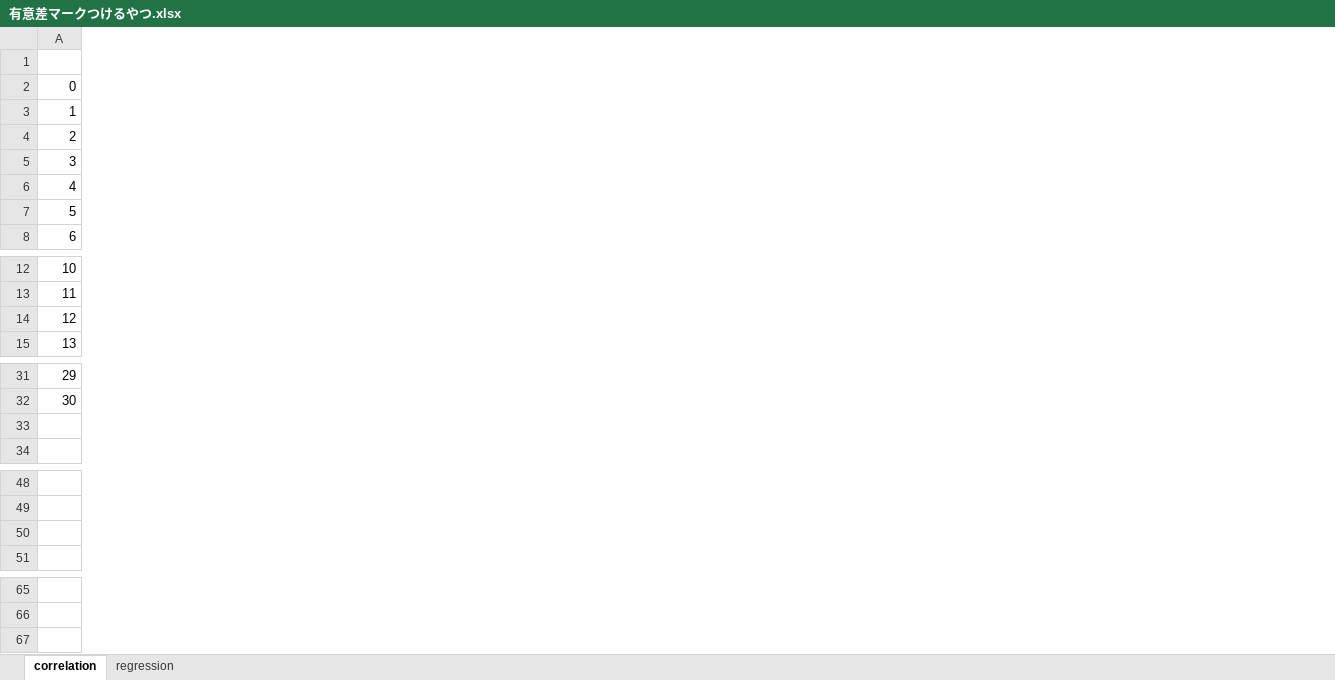
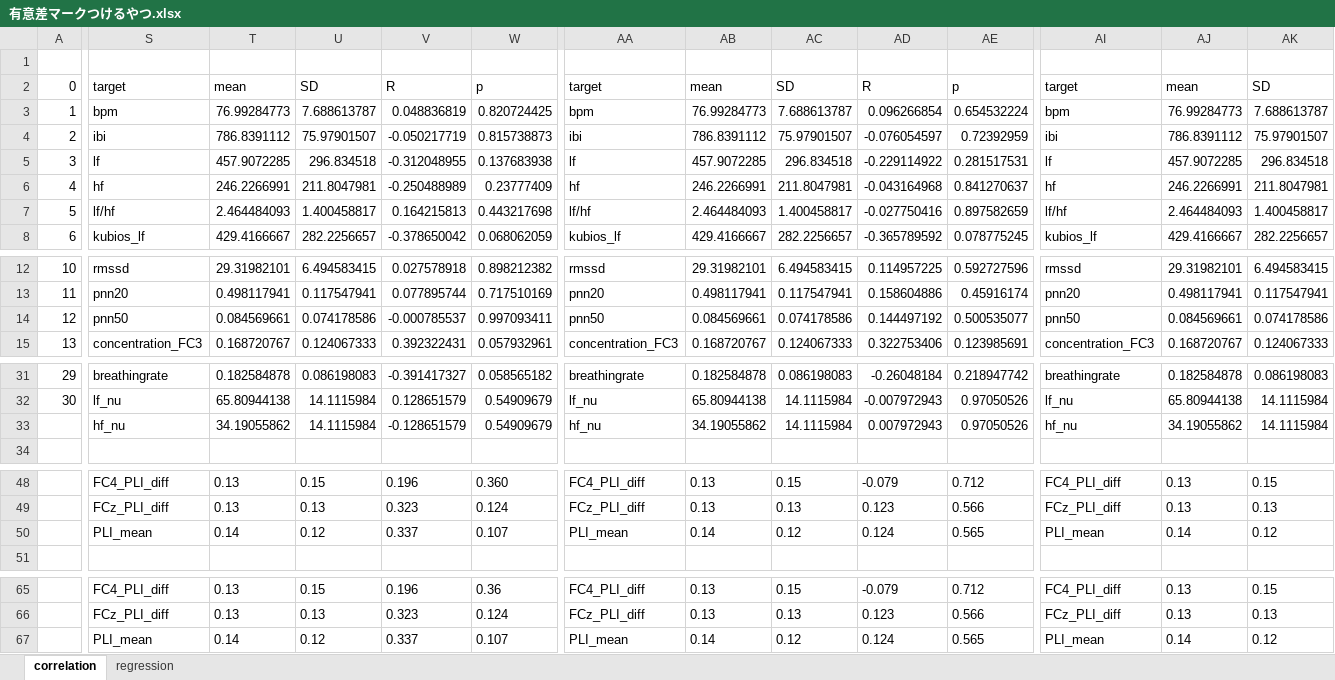
Before and after one commit to miyakooti/arai_MATLAB_program, an Excel workbook: csv/有意差マークつけるやつ.xlsx, sheet correlation, drawn as a sheet; only a part is shown, gaps mark what is left out; values as stored, in another font and other column widths than the file's, no borders; charts and pictures not drawn; rows hold the shown columns only; the diff covers the shown part only; the diff names each change by its address in the sheet, - before the commit and + after, or states it on an @@ line.

Commit message:
相関分析のやつも，全ての項目ごとで表を作成した．

```diff
--- a/csv/有意差マークつけるやつ.xlsx (sheet correlation)
+++ b/csv/有意差マークつけるやつ.xlsx (sheet correlation)
+column S, rows 2-8: target | bpm | ibi | lf | hf | lf/hf | kubios_lf; rows 12-15: rmssd | pnn20 | pnn50 | concentration_FC3; rows 31-33: breathingrate | lf_nu | hf_nu; rows 48-50: FC4_PLI_diff | FCz_PLI_diff | PLI_mean; rows 65-66: FC4_PLI_diff | FCz_PLI_diff
+column T, rows 2-8: mean | 76.99284773 | 786.8391112 | 457.9072285 | 246.2266991 | 2.464484093 | 429.4166667; rows 12-15: 29.31982101 | 0.498117941 | 0.084569661 | 0.168720767; rows 31-33: 0.182584878 | 65.80944138 | 34.19055862; rows 48-50: 0.13 | 0.13 | 0.14; rows 65-66: 0.13 | 0.13
+column U, rows 2-8: SD | 7.688613787 | 75.97901507 | 296.834518 | 211.8047981 | 1.400458817 | 282.2256657; rows 12-15: 6.494583415 | 0.117547941 | 0.074178586 | 0.124067333; rows 31-33: 0.086198083 | 14.1115984 | 14.1115984; rows 48-50: 0.15 | 0.13 | 0.12; rows 65-66: 0.15 | 0.13
+column V, rows 2-8: R | 0.048836819 | -0.050217719 | -0.312048955 | -0.250488989 | 0.164215813 | -0.378650042; rows 12-15: 0.027578918 | 0.077895744 | -0.000785537 | 0.392322431; rows 31-33: -0.391417327 | 0.128651579 | -0.128651579; rows 48-50: 0.196 | 0.323 | 0.337; rows 65-66: 0.196 | 0.323
+column W, rows 2-8: p | 0.820724425 | 0.815738873 | 0.137683938 | 0.23777409 | 0.443217698 | 0.068062059; rows 12-15: 0.898212382 | 0.717510169 | 0.997093411 | 0.057932961; rows 31-33: 0.058565182 | 0.54909679 | 0.54909679; rows 48-50: 0.360 | 0.124 | 0.107; rows 65-66: 0.36 | 0.124
+column AA, rows 2-8: target | bpm | ibi | lf | hf | lf/hf | kubios_lf; rows 12-15: rmssd | pnn20 | pnn50 | concentration_FC3; rows 31-33: breathingrate | lf_nu | hf_nu; rows 48-50: FC4_PLI_diff | FCz_PLI_diff | PLI_mean; rows 65-66: FC4_PLI_diff | FCz_PLI_diff
+column AB, rows 2-8: mean | 76.99284773 | 786.8391112 | 457.9072285 | 246.2266991 | 2.464484093 | 429.4166667; rows 12-15: 29.31982101 | 0.498117941 | 0.084569661 | 0.168720767; rows 31-33: 0.182584878 | 65.80944138 | 34.19055862; rows 48-50: 0.13 | 0.13 | 0.14; rows 65-66: 0.13 | 0.13
+column AC, rows 2-8: SD | 7.688613787 | 75.97901507 | 296.834518 | 211.8047981 | 1.400458817 | 282.2256657; rows 12-15: 6.494583415 | 0.117547941 | 0.074178586 | 0.124067333; rows 31-33: 0.086198083 | 14.1115984 | 14.1115984; rows 48-50: 0.15 | 0.13 | 0.12; rows 65-66: 0.15 | 0.13
+column AD, rows 2-8: R | 0.096266854 | -0.076054597 | -0.229114922 | -0.043164968 | -0.027750416 | -0.365789592; rows 12-15: 0.114957225 | 0.158604886 | 0.144497192 | 0.322753406; rows 31-33: -0.26048184 | -0.007972943 | 0.007972943; rows 48-50: -0.079 | 0.123 | 0.124; rows 65-66: -0.079 | 0.123
+column AE, rows 2-8: p | 0.654532224 | 0.72392959 | 0.281517531 | 0.841270637 | 0.897582659 | 0.078775245; rows 12-15: 0.592727596 | 0.45916174 | 0.500535077 | 0.123985691; rows 31-33: 0.218947742 | 0.97050526 | 0.97050526; rows 48-50: 0.712 | 0.566 | 0.565; rows 65-66: 0.712 | 0.566
+column AI, rows 2-8: target | bpm | ibi | lf | hf | lf/hf | kubios_lf; rows 12-15: rmssd | pnn20 | pnn50 | concentration_FC3; rows 31-33: breathingrate | lf_nu | hf_nu; rows 48-50: FC4_PLI_diff | FCz_PLI_diff | PLI_mean; rows 65-66: FC4_PLI_diff | FCz_PLI_diff
+column AJ, rows 2-8: mean | 76.99284773 | 786.8391112 | 457.9072285 | 246.2266991 | 2.464484093 | 429.4166667; rows 12-15: 29.31982101 | 0.498117941 | 0.084569661 | 0.168720767; rows 31-33: 0.182584878 | 65.80944138 | 34.19055862; rows 48-50: 0.13 | 0.13 | 0.14; rows 65-66: 0.13 | 0.13
+column AK, rows 2-8: SD | 7.688613787 | 75.97901507 | 296.834518 | 211.8047981 | 1.400458817 | 282.2256657; rows 12-15: 6.494583415 | 0.117547941 | 0.074178586 | 0.124067333; rows 31-33: 0.086198083 | 14.1115984 | 14.1115984; rows 48-50: 0.15 | 0.13 | 0.12; rows 65-66: 0.15 | 0.13
-row 33: (empty)
+row 33:  | hf_nu | 34.19055862 | 14.1115984 | -0.128651579 | 0.54909679 | hf_nu | 34.19055862 | 14.1115984 | 0.007972943 | 0.97050526 | hf_nu | 34.19055862 | 14.1115984
-row 50: (empty)
+row 50:  | PLI_mean | 0.14 | 0.12 | 0.337 | 0.107 | PLI_mean | 0.14 | 0.12 | 0.124 | 0.565 | PLI_mean | 0.14 | 0.12
+row 67:  | PLI_mean | 0.14 | 0.12 | 0.337 | 0.107 | PLI_mean | 0.14 | 0.12 | 0.124 | 0.565 | PLI_mean | 0.14 | 0.12
```
Also changed, not shown: 25 added columns and merged cells elsewhere in this sheet.
